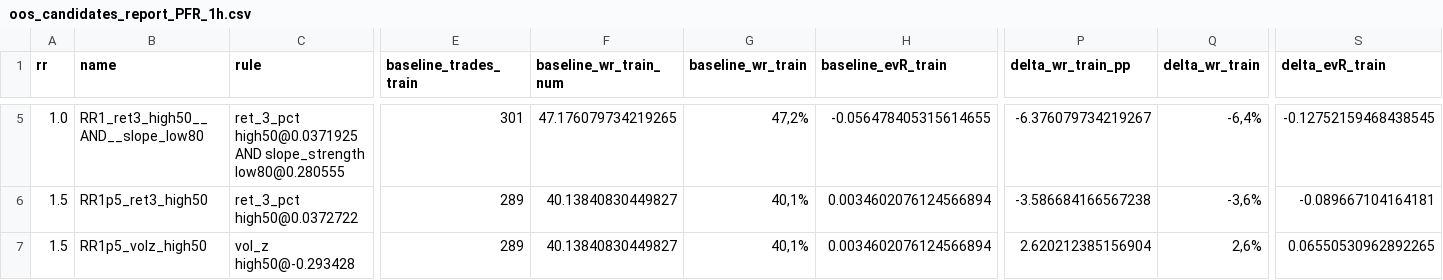
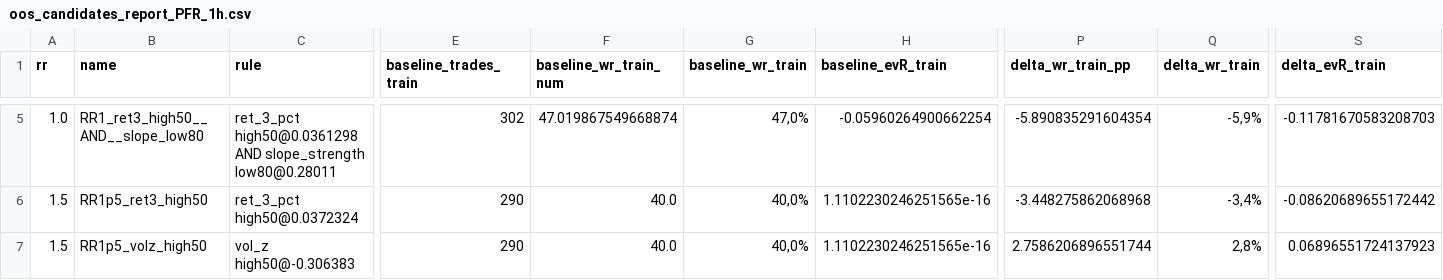
Before and after one commit to gabrielmachadogh/Backtests.v2, a CSV file: results/recommended/tf30/oos_candidates_report_PFR_1h.csv, drawn as a sheet; only a part is shown, gaps mark what is left out; the diff covers the shown part only; the diff names each change by its address in the sheet, - before the commit and + after, or states it on an @@ line.

```diff
--- a/results/recommended/tf30/oos_candidates_report_PFR_1h.csv
+++ b/results/recommended/tf30/oos_candidates_report_PFR_1h.csv
-C5 (rule): ret_3_pct high50@0.0371925 AND slope_strength low80@0.280555
+C5 (rule): ret_3_pct high50@0.0361298 AND slope_strength low80@0.28011
-E5 (baseline_trades_train): 301
+E5 (baseline_trades_train): 302
-F5 (baseline_wr_train_num): 47.176079734219265
+F5 (baseline_wr_train_num): 47.019867549668874
-G5 (baseline_wr_train): 47,2%
+G5 (baseline_wr_train): 47,0%
-H5 (baseline_evR_train): -0.056478405315614655
+H5 (baseline_evR_train): -0.05960264900662254
-P5 (delta_wr_train_pp): -6.376079734219267
+P5 (delta_wr_train_pp): -5.890835291604354
-Q5 (delta_wr_train): -6,4%
+Q5 (delta_wr_train): -5,9%
-S5 (delta_evR_train): -0.12752159468438545
+S5 (delta_evR_train): -0.11781670583208703
-C6 (rule): ret_3_pct high50@0.0372722
+C6 (rule): ret_3_pct high50@0.0372324
-E6:E7 (baseline_trades_train): 289
+E6:E7 (baseline_trades_train): 290
-F6:F7 (baseline_wr_train_num): 40.13840830449827
+F6:F7 (baseline_wr_train_num): 40.0
-G6:G7 (baseline_wr_train): 40,1%
+G6:G7 (baseline_wr_train): 40,0%
-H6:H7 (baseline_evR_train): 0.0034602076124566894
+H6:H7 (baseline_evR_train): 1.1102230246251565e-16
-P6 (delta_wr_train_pp): -3.586684166567238
+P6 (delta_wr_train_pp): -3.448275862068968
-Q6 (delta_wr_train): -3,6%
+Q6 (delta_wr_train): -3,4%
-S6 (delta_evR_train): -0.089667104164181
+S6 (delta_evR_train): -0.08620689655172442
-C7 (rule): vol_z high50@-0.293428
+C7 (rule): vol_z high50@-0.306383
-P7 (delta_wr_train_pp): 2.620212385156904
+P7 (delta_wr_train_pp): 2.7586206896551744
-Q7 (delta_wr_train): 2,6%
+Q7 (delta_wr_train): 2,8%
-S7 (delta_evR_train): 0.06550530962892265
+S7 (delta_evR_train): 0.06896551724137923
```
Also changed, not shown: 168 edited cells elsewhere in this file, results/recommended/STABILITY.csv, results/recommended/tf20/oos_candidates_report_PFR_1h.csv, 7 other files.
